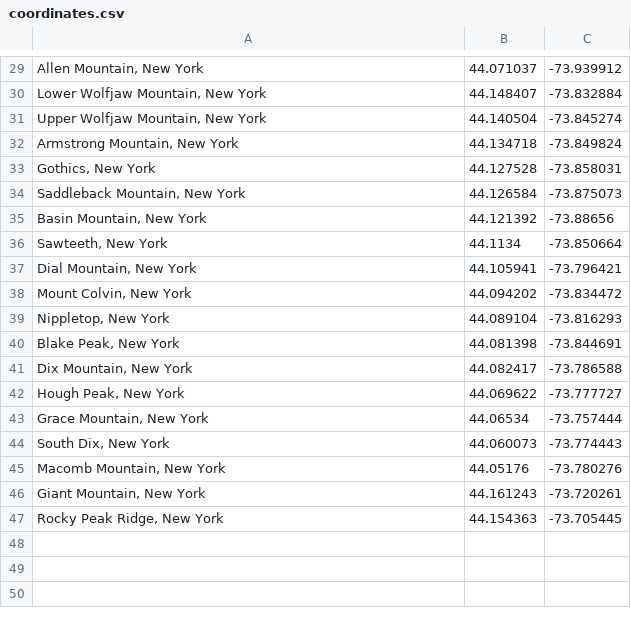
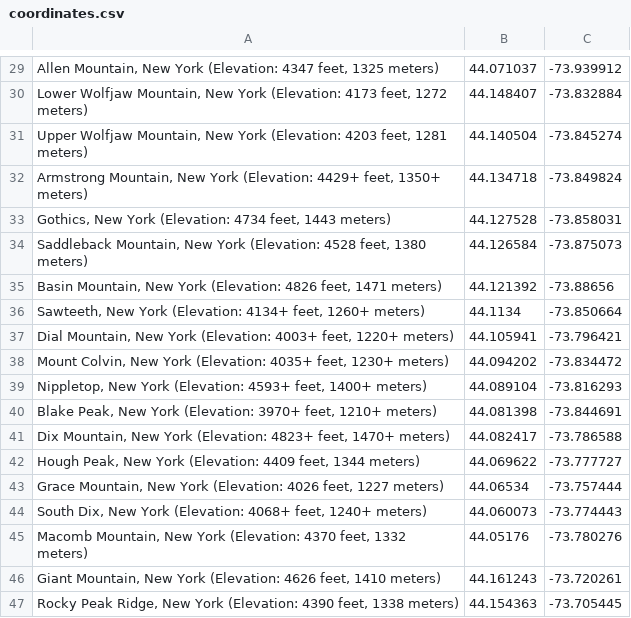
Before and after one commit to dproctor/fkt-attempt-46ers, a CSV file: summits/coordinates.csv, drawn as a sheet; only a part is shown, gaps mark what is left out; the diff covers the shown part only; the diff names each change by its address in the sheet, - before the commit and + after, or states it on an @@ line.

Commit message:
Add elevation to summit descriptions

```diff
--- a/summits/coordinates.csv
+++ b/summits/coordinates.csv
-A29: Allen Mountain, New York
+A29: Allen Mountain, New York (Elevation: 4347 feet, 1325 meters)
-A30: …New York
+A30: …New York (Elevation: 4173 feet, 1272 meters)
-A31: …New York
+A31: …New York (Elevation: 4203 feet, 1281 meters)
-A32: …New York
+A32: …New York (Elevation: 4429+ feet, 1350+ meters)
-A33: Gothics, New York
+A33: Gothics, New York (Elevation: 4734 feet, 1443 meters)
-A34: …New York
+A34: …New York (Elevation: 4528 feet, 1380 meters)
-A35: Basin Mountain, New York
+A35: Basin Mountain, New York (Elevation: 4826 feet, 1471 meters)
-A36: Sawteeth, New York
+A36: Sawteeth, New York (Elevation: 4134+ feet, 1260+ meters)
-A37: Dial Mountain, New York
+A37: Dial Mountain, New York (Elevation: 4003+ feet, 1220+ meters)
-A38: Mount Colvin, New York
+A38: Mount Colvin, New York (Elevation: 4035+ feet, 1230+ meters)
-A39: Nippletop, New York
+A39: Nippletop, New York (Elevation: 4593+ feet, 1400+ meters)
-A40: Blake Peak, New York
+A40: Blake Peak, New York (Elevation: 3970+ feet, 1210+ meters)
-A41: Dix Mountain, New York
+A41: Dix Mountain, New York (Elevation: 4823+ feet, 1470+ meters)
-A42: Hough Peak, New York
+A42: Hough Peak, New York (Elevation: 4409 feet, 1344 meters)
-A43: Grace Mountain, New York
+A43: Grace Mountain, New York (Elevation: 4026 feet, 1227 meters)
-A44: South Dix, New York
+A44: South Dix, New York (Elevation: 4068+ feet, 1240+ meters)
-A45: Macomb Mountain, New York
+A45: Macomb Mountain, New York (Elevation: 4370 feet, 1332 meters)
-A46: Giant Mountain, New York
+A46: Giant Mountain, New York (Elevation: 4626 feet, 1410 meters)
-A47: Rocky Peak Ridge, New York
+A47: Rocky Peak Ridge, New York (Elevation: 4390 feet, 1338 meters)
```
Also changed, not shown: 1 added row, 1 removed row and 27 edited cells elsewhere in this file, 1 other file.
